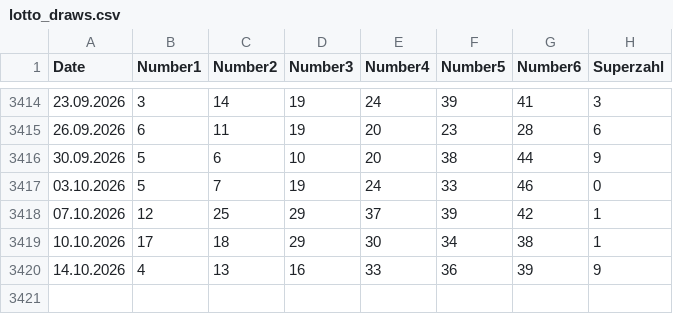
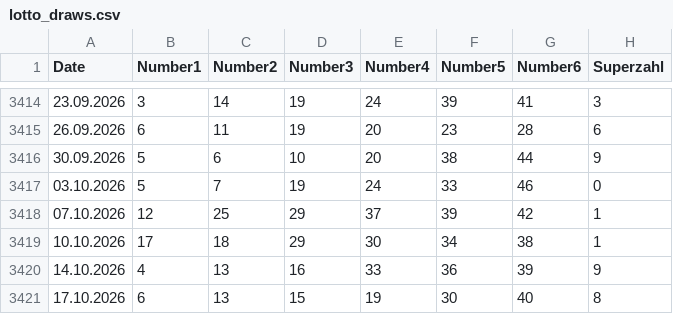
Before and after one commit to madoe21/german-lotto-statistics, a CSV file: data/lotto_draws.csv, drawn as a sheet; only a part is shown, gaps mark what is left out; the diff names each change by its address in the sheet, - before the commit and + after, or states it on an @@ line.

```diff
--- a/data/lotto_draws.csv
+++ b/data/lotto_draws.csv
+row 3421: 17.10.2026 | 6 | 13 | 15 | 19 | 30 | 40 | 8
```
Also changed, not shown: data/lotto_most_frequent_numbers.csv, data/lotto_most_frequent_pairs.csv, 2 other files.
